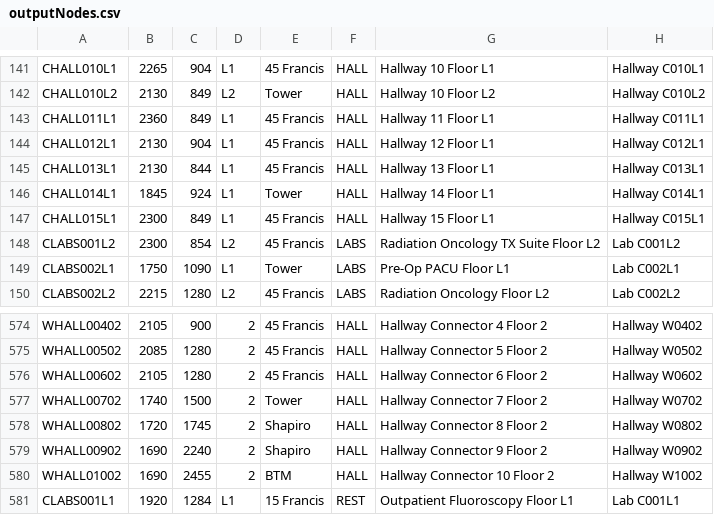
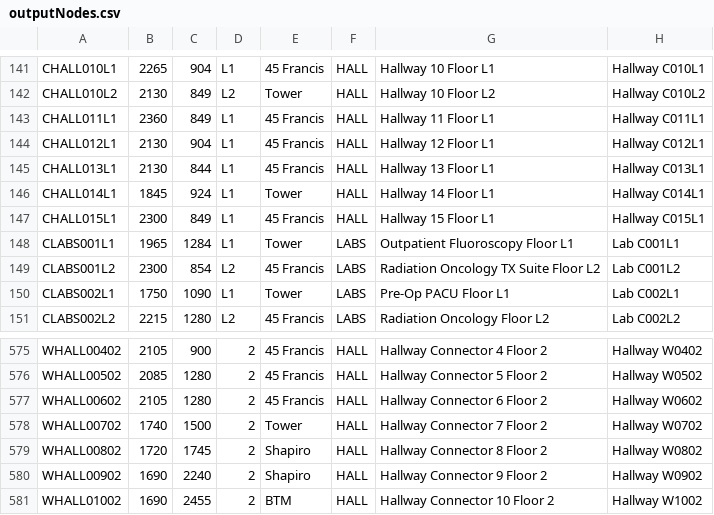
Before and after one commit to ArjunVenat/Team-R-Production, a CSV file: apps/backend/outputNodes.csv, drawn as a sheet; only a part is shown, gaps mark what is left out; removed rows and columns are numbered as before the commit, all else as after; the diff names each change by its address in the sheet, - before the commit and + after, or states it on an @@ line.

```diff
--- a/apps/backend/outputNodes.csv
+++ b/apps/backend/outputNodes.csv
+row 148: CLABS001L1 | 1965 | 1284 | L1 | Tower | LABS | Outpatient Fluoroscopy Floor L1 | Lab C001L1
-row 581: CLABS001L1 | 1920 | 1284 | L1 | 15 Francis | REST | Outpatient Fluoroscopy Floor L1 | Lab C001L1
```
Also changed, not shown: 2 other files.
